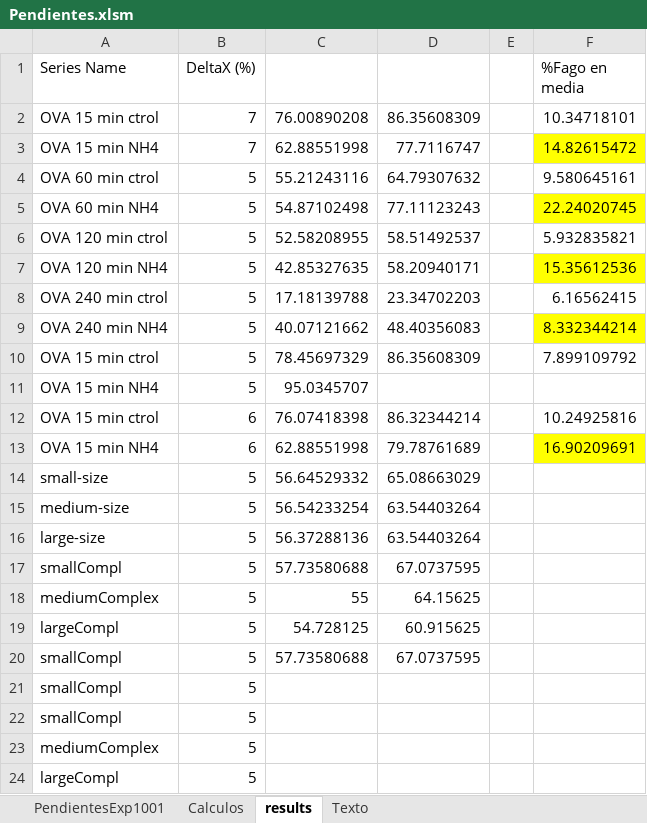
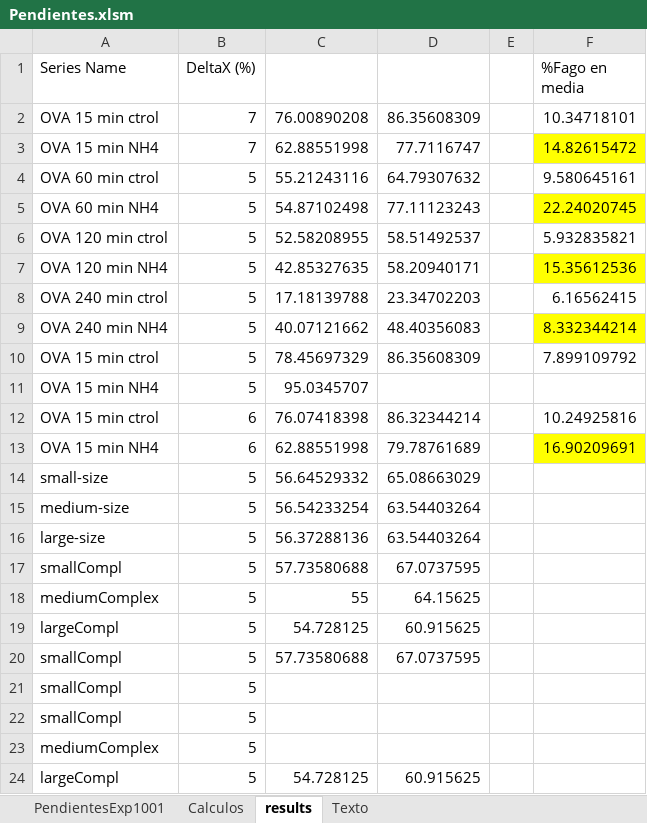
Before and after one commit to franconieto/analisi_FACS, an Excel workbook: Pendientes.xlsm, sheet results, drawn as a sheet; values as stored, in another font and other column widths than the file's, no borders; the diff names each change by its address in the sheet, - before the commit and + after, or states it on an @@ line.

```diff
--- a/Pendientes.xlsm (sheet results)
+++ b/Pendientes.xlsm (sheet results)
-C24: (empty)
+C24: 54.728125
-D24: (empty)
+D24: 60.915625
```
Also changed, not shown: charts or pictures, 2 other files.
